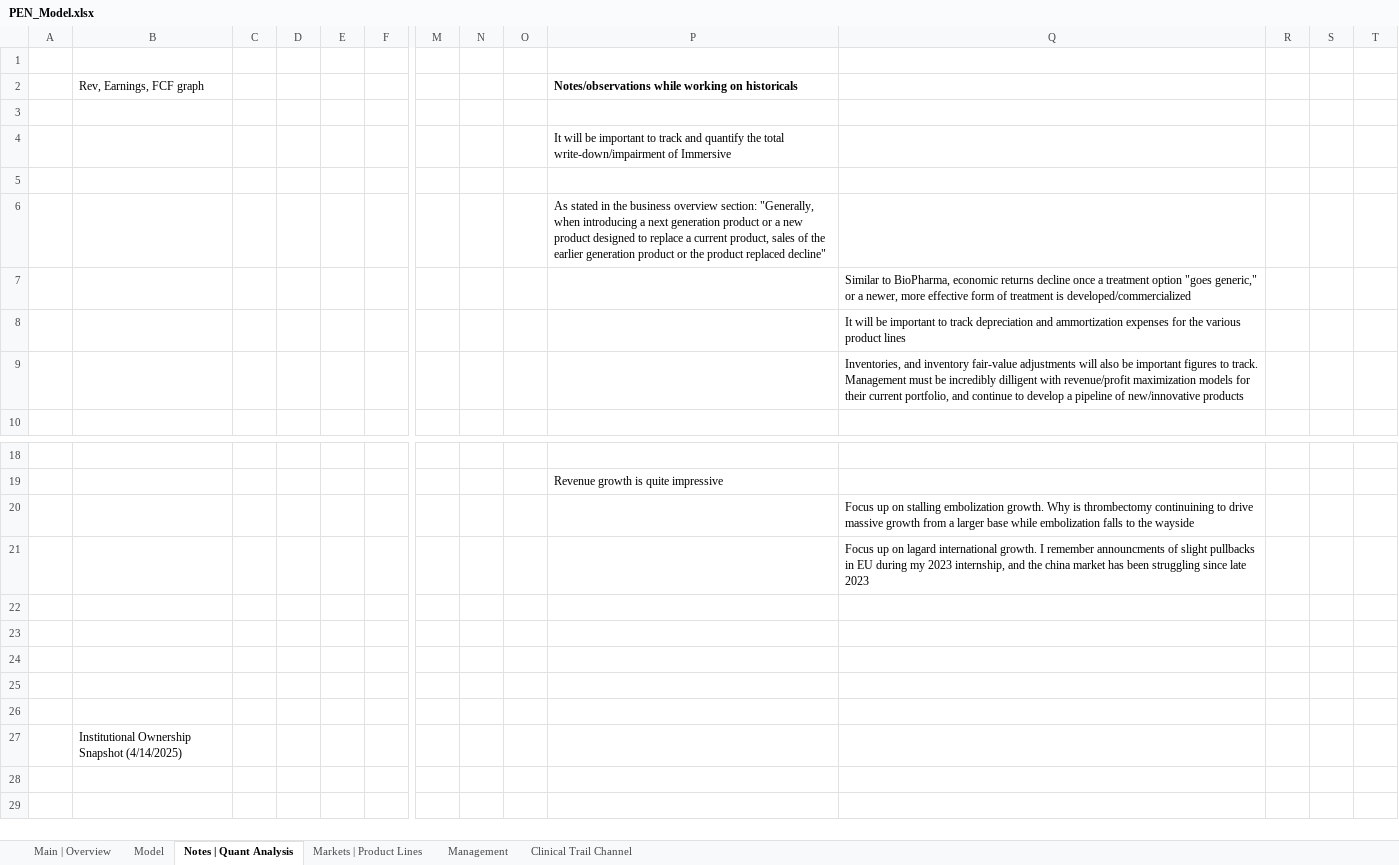
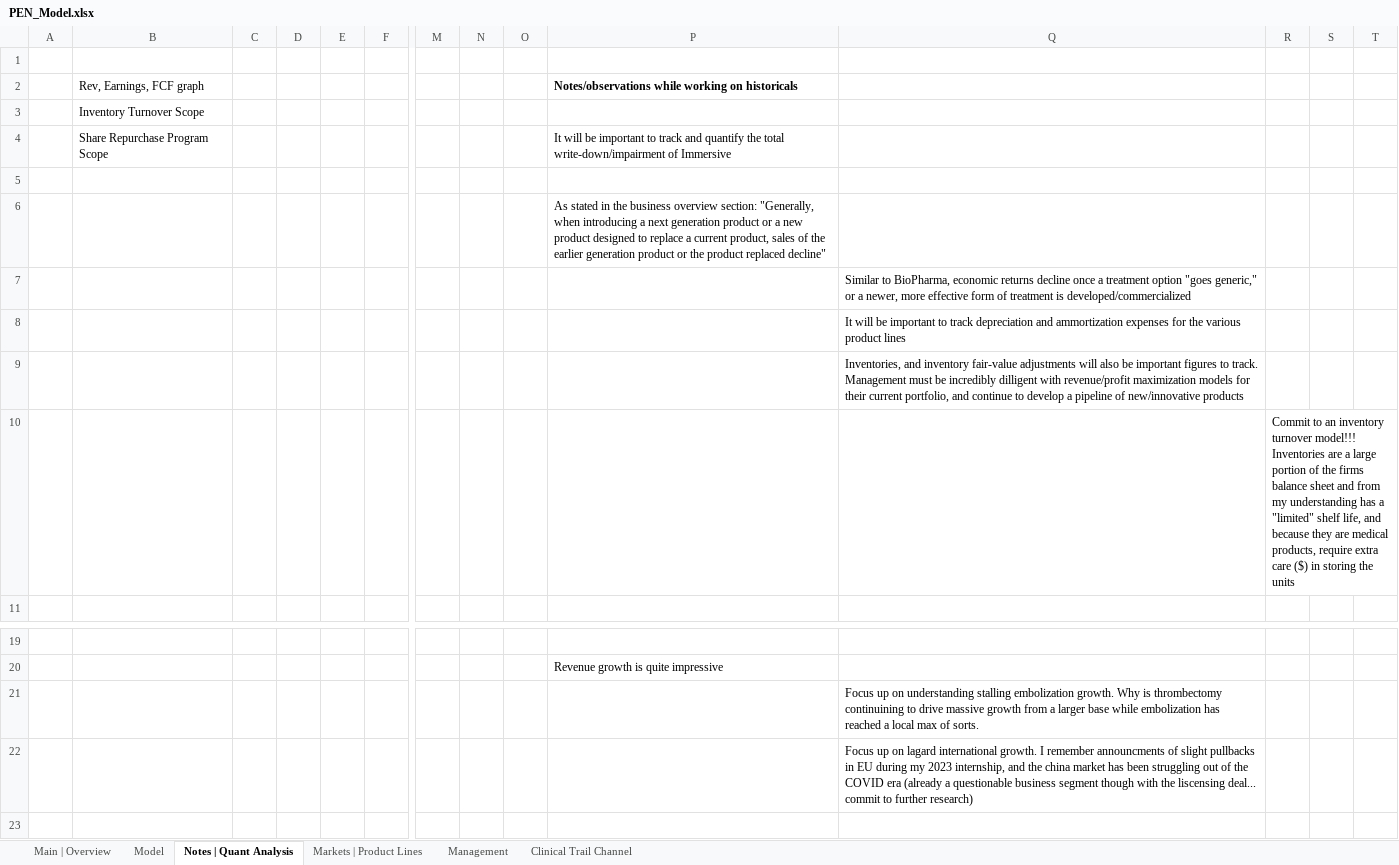
Before and after one commit to Jacob-Herrick/Equity-Research-Models, an Excel workbook: PEN_Model.xlsx, sheet Notes | Quant Analysis, drawn as a sheet; only a part is shown, gaps mark what is left out; the shorter side is filled out with more unchanged rows; values as stored, in another font and other column widths than the file's, no borders; charts and pictures not drawn; addresses are those after the commit; rows hold the shown columns only; the diff names each change by its address in the sheet, - before the commit and + after, or states it on an @@ line.

```diff
--- a/PEN_Model.xlsx (sheet Notes | Quant Analysis)
+++ b/PEN_Model.xlsx (sheet Notes | Quant Analysis)
-B3: (empty)
+B3: Inventory Turnover Scope
-B4: (empty)
+B4: Share Repurchase Program Scope
+row 10:  |  |  |  |  |  |  |  |  |  |  | Commit to an inventory turnover model!!! Inventories are a large portion of the firms balance sheet and from my understanding has a "limited" shelf life, and because they are medical products, require extra care ($) in storing the units
-Q21: …up on stalling embolization growth. Why is thrombectomy continuining to drive massive growth from a larger base while embolization falls to the wayside
+Q21: …up on understanding stalling embolization growth. Why is thrombectomy continuining to drive massive growth from a larger base while embolization has reached a local max of sorts.
-Q22: …been struggling since late 2023
+Q22: …been struggling out of the COVID era (already a questionable business segment though with the liscensing deal... commit to further research)
```
Also changed, not shown: sheet Model, sheet Main | Overview, formulas that keep their value, charts or pictures, 000 Fin-Tech Master List 000.xlsx, 000 Med-Devices Master List 000.xlsx, 7 other files.
